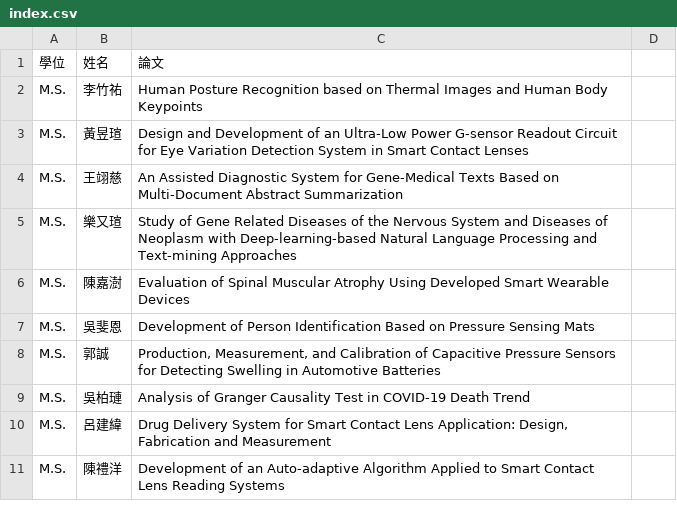
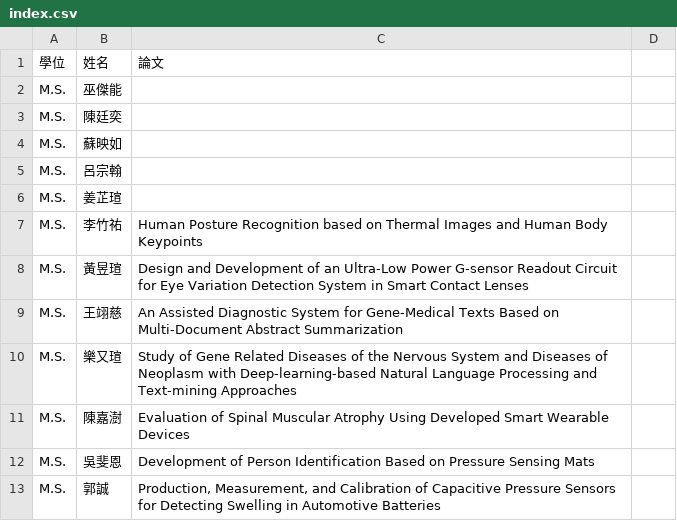
Before and after one commit to nycu-usclab/nycu-usclab.github.io, a CSV file: source/畢業生/index.csv, drawn as a sheet; only a part is shown; the shorter side is filled out with more unchanged rows; the diff names each change by its address in the sheet, - before the commit and + after, or states it on an @@ line.

Commit message:
Update index.csv

```diff
--- a/source/畢業生/index.csv
+++ b/source/畢業生/index.csv
+row 2: M.S. | 巫傑能
+row 3: M.S. | 陳廷奕
+row 4: M.S. | 蘇映如
+row 5: M.S. | 呂宗翰
+row 6: M.S. | 姜芷瑄
```
